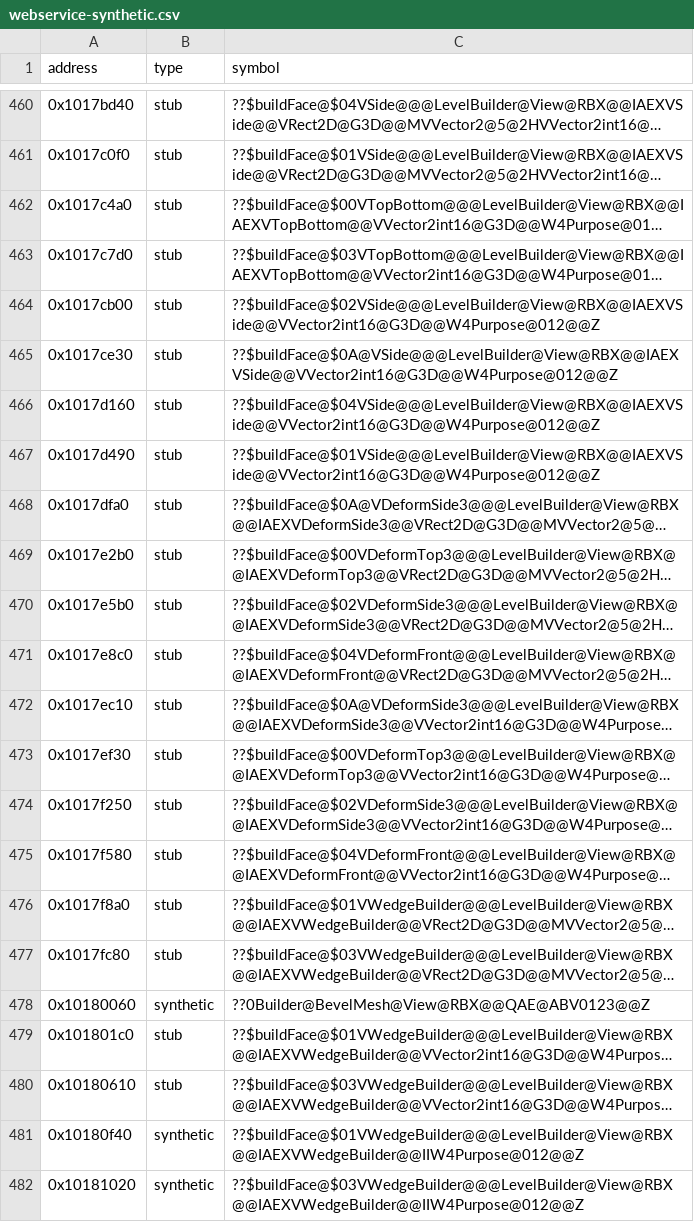
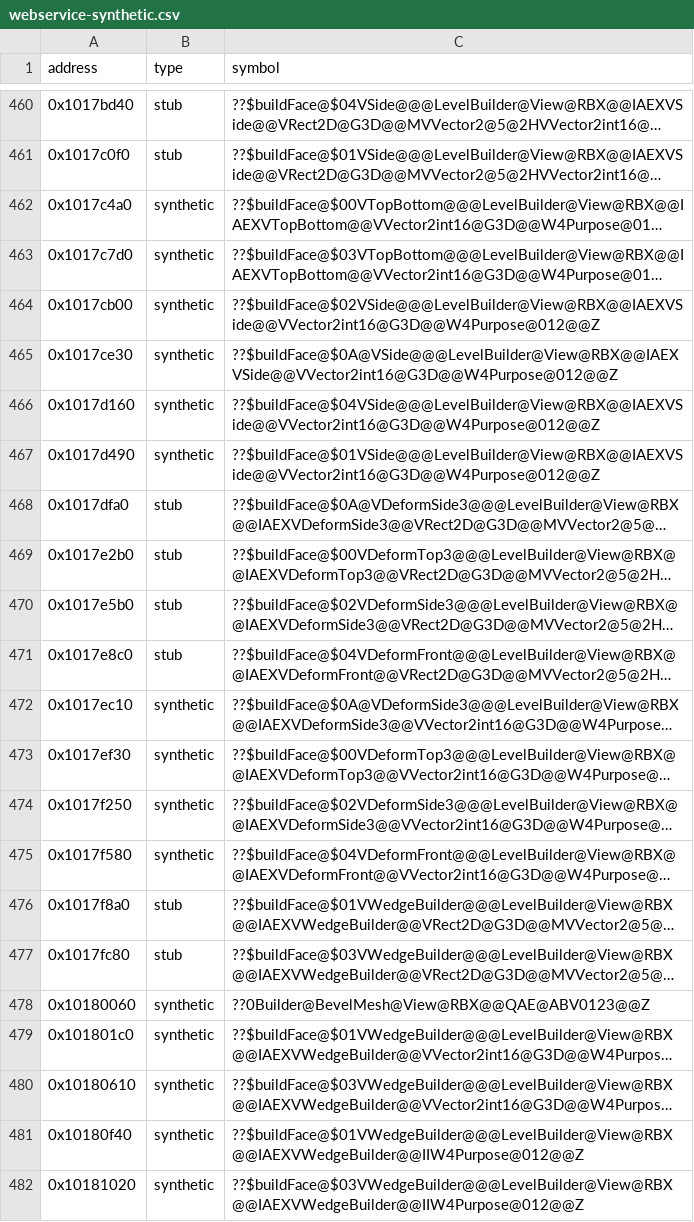
Before and after one commit to Asphaltian/OpenRBX, a CSV file: reccmp/webservice-synthetic.csv, drawn as a sheet; only a part is shown, gaps mark what is left out; long unchanged cells end in …; the diff covers the shown part only; the diff names each change by its address in the sheet, - before the commit and + after, or states it on an @@ line.

```diff
--- a/reccmp/webservice-synthetic.csv
+++ b/reccmp/webservice-synthetic.csv
-B462:B467 (type): stub
+B462:B467 (type): synthetic
-B472:B475 (type): stub
+B472:B475 (type): synthetic
-B479:B480 (type): stub
+B479:B480 (type): synthetic
```
Also changed, not shown: 18 edited cells elsewhere in this file, 1 other file.
